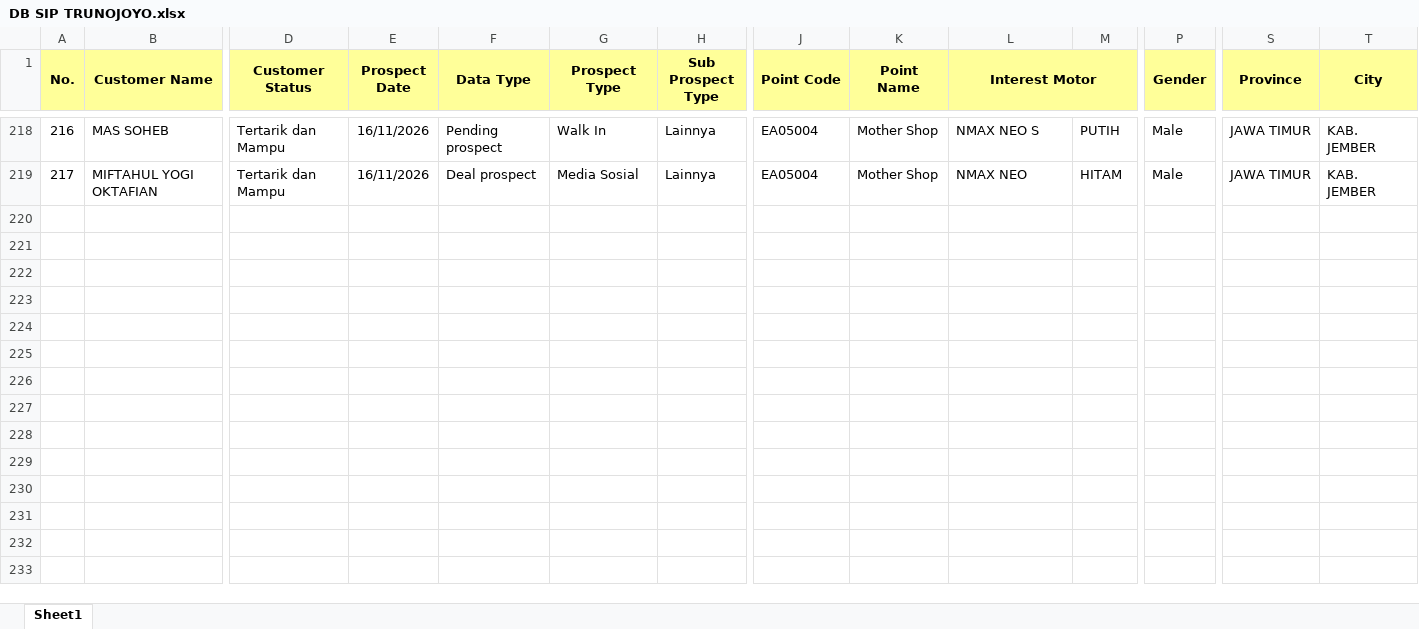
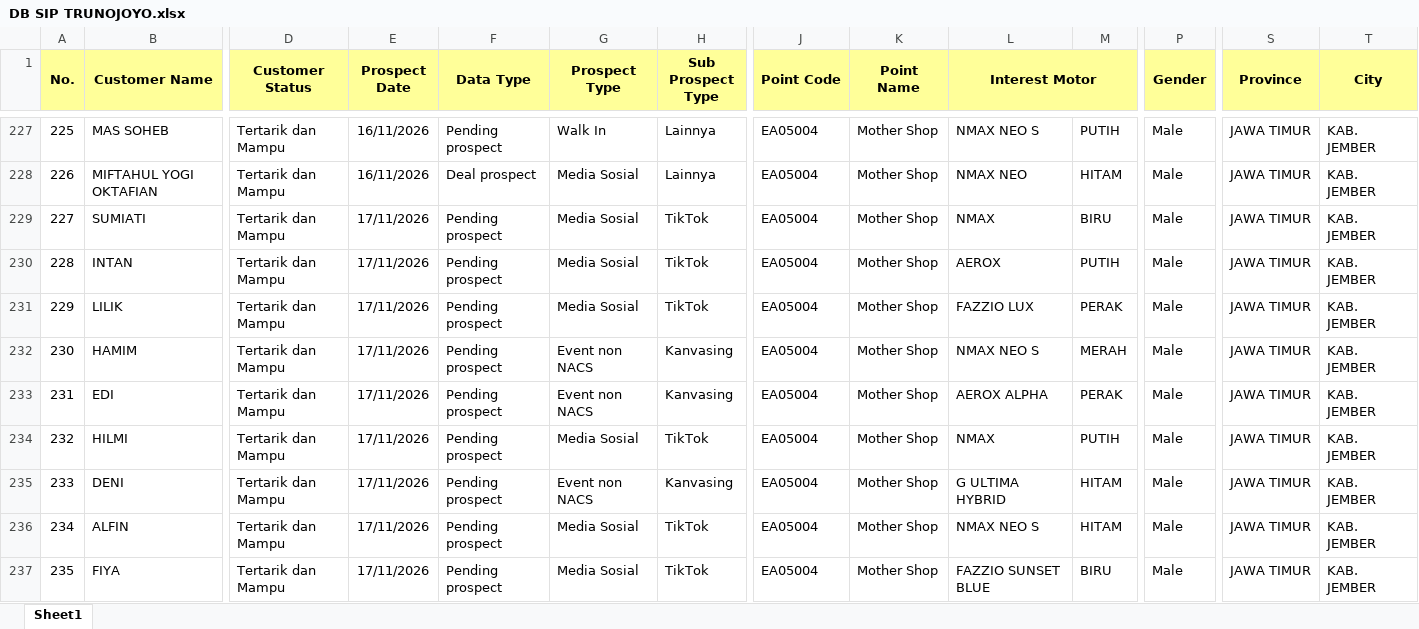
Before and after one commit to egi-jember/bushido-dashboard, an Excel workbook: bushido_raw/database_files/DB SIP TRUNOJOYO.xlsx, sheet Sheet1, drawn as a sheet; only a part is shown, gaps mark what is left out; values as stored, in another font and other column widths than the file's, no borders; rows hold the shown columns only; the diff covers the shown part only; the diff names each change by its address in the sheet, - before the commit and + after, or states it on an @@ line.

Commit message:
upload database_files/DB SIP TRUNOJOYO.xlsx

```diff
--- a/bushido_raw/database_files/DB SIP TRUNOJOYO.xlsx (sheet Sheet1)
+++ b/bushido_raw/database_files/DB SIP TRUNOJOYO.xlsx (sheet Sheet1)
@@ column A (No.) renumbered between rows 7 and 228 @@
+row 229: 227 | SUMIATI | Tertarik dan Mampu | 17/11/2026 | Pending prospect | Media Sosial | TikTok | EA05004 | Mother Shop | NMAX | BIRU | Male | JAWA TIMUR | KAB. JEMBER
+row 230: 228 | INTAN | Tertarik dan Mampu | 17/11/2026 | Pending prospect | Media Sosial | TikTok | EA05004 | Mother Shop | AEROX | PUTIH | Male | JAWA TIMUR | KAB. JEMBER
+row 231: 229 | LILIK | Tertarik dan Mampu | 17/11/2026 | Pending prospect | Media Sosial | TikTok | EA05004 | Mother Shop | FAZZIO LUX | PERAK | Male | JAWA TIMUR | KAB. JEMBER
+row 232: 230 | HAMIM | Tertarik dan Mampu | 17/11/2026 | Pending prospect | Event non NACS | Kanvasing | EA05004 | Mother Shop | NMAX NEO S | MERAH | Male | JAWA TIMUR | KAB. JEMBER
+row 233: 231 | EDI | Tertarik dan Mampu | 17/11/2026 | Pending prospect | Event non NACS | Kanvasing | EA05004 | Mother Shop | AEROX ALPHA | PERAK | Male | JAWA TIMUR | KAB. JEMBER
+row 234: 232 | HILMI | Tertarik dan Mampu | 17/11/2026 | Pending prospect | Media Sosial | TikTok | EA05004 | Mother Shop | NMAX | PUTIH | Male | JAWA TIMUR | KAB. JEMBER
+row 235: 233 | DENI | Tertarik dan Mampu | 17/11/2026 | Pending prospect | Event non NACS | Kanvasing | EA05004 | Mother Shop | G ULTIMA HYBRID | HITAM | Male | JAWA TIMUR | KAB. JEMBER
+row 236: 234 | ALFIN | Tertarik dan Mampu | 17/11/2026 | Pending prospect | Media Sosial | TikTok | EA05004 | Mother Shop | NMAX NEO S | HITAM | Male | JAWA TIMUR | KAB. JEMBER
+row 237: 235 | FIYA | Tertarik dan Mampu | 17/11/2026 | Pending prospect | Media Sosial | TikTok | EA05004 | Mother Shop | FAZZIO SUNSET BLUE | BIRU | Male | JAWA TIMUR | KAB. JEMBER
```
Also changed, not shown: 27 added rows and 22 moved rows elsewhere in this sheet.
